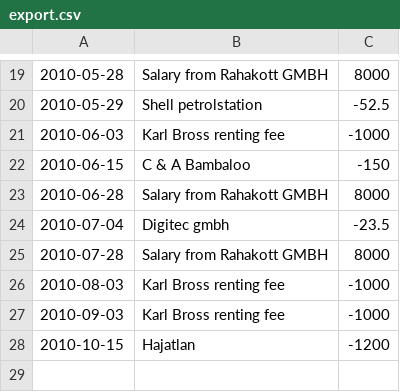
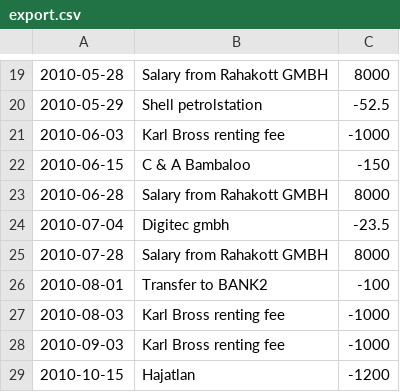
Before and after one commit to elek/rahakott, a CSV file: demo/TMBBANK/export.csv, drawn as a sheet; only a part is shown, gaps mark what is left out; the diff names each change by its address in the sheet, - before the commit and + after, or states it on an @@ line.

Commit message:
transfer generator

```diff
--- a/demo/TMBBANK/export.csv
+++ b/demo/TMBBANK/export.csv
+row 26: 2010-08-01 | Transfer to BANK2 | -100
```
Also changed, not shown: 15 other files.
